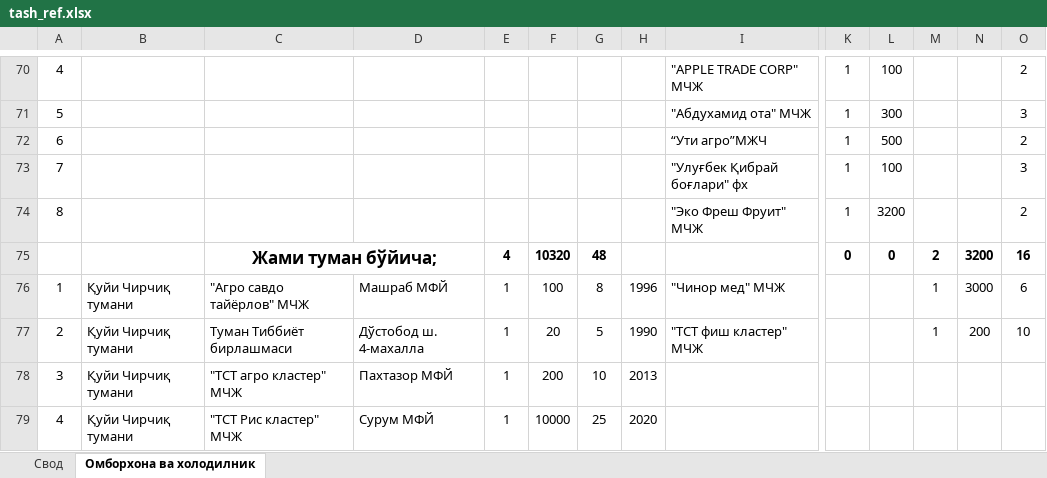
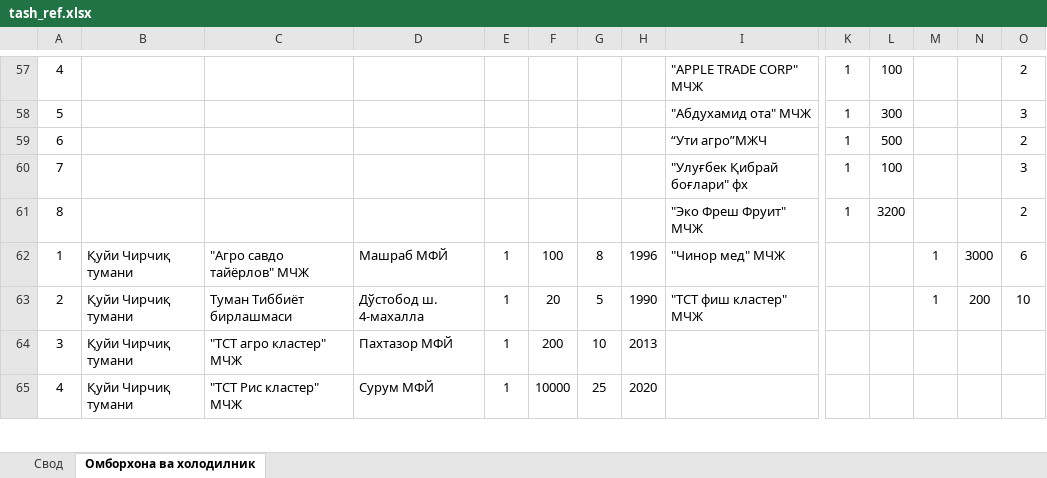
Before and after one commit to Jurody6260/refrigerator_py, an Excel workbook: assets/tash_ref.xlsx, sheet Омборхона ва холодилник, drawn as a sheet; only a part is shown, gaps mark what is left out; values as stored, in another font and other column widths than the file's, no borders; charts and pictures and conditional formats not drawn; removed rows and columns are numbered as before the commit, all else as after; rows hold the shown columns only; the diff covers the shown part only; the diff names each change by its address in the sheet, - before the commit and + after, or states it on an @@ line.

```diff
--- a/assets/tash_ref.xlsx (sheet Омборхона ва холодилник)
+++ b/assets/tash_ref.xlsx (sheet Омборхона ва холодилник)
-row 75:  |  | Жами туман бўйича; |  | 4 | 10320 | 48 |  |  | 0 | 0 | 2 | 3200 | 16
```
Also changed, not shown: 1 added row, 22 removed rows, 6 edited cells, cell formats and merged cells elsewhere in this sheet, sheet Свод, formulas that keep their value, charts or pictures, 4 other files.
